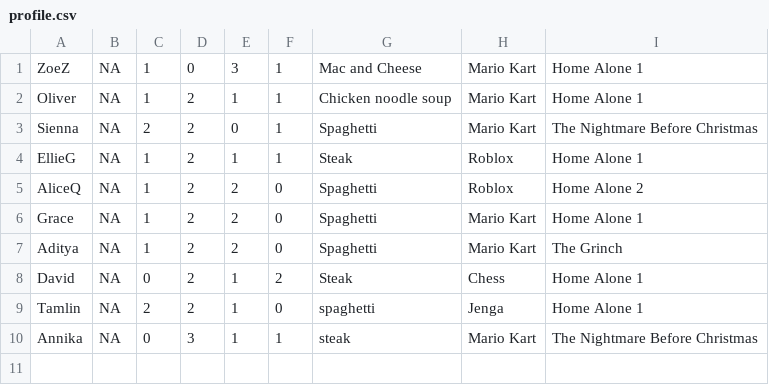
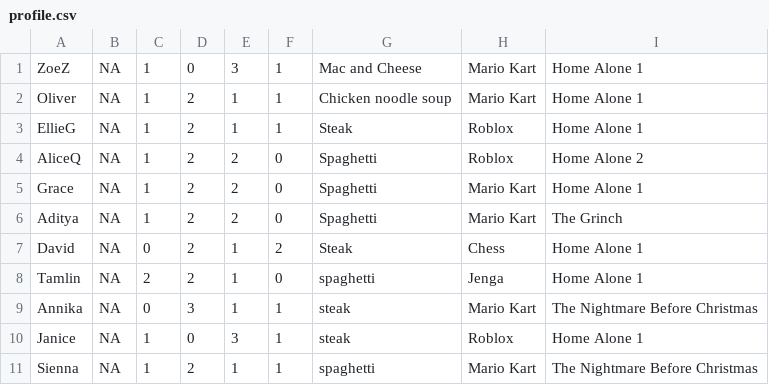
Before and after one commit to siennashen-code/BuzzFeedQuiz, a CSV file: lib/profile.csv, drawn as a sheet.

```diff
--- a/lib/profile.csv
+++ b/lib/profile.csv
@@ -2,3 +2,2 @@ ZoeZ,NA,1,0,3,1,Mac and Cheese,Mario Kart,Home Alone 1
 Oliver,NA,1,2,1,1,Chicken noodle soup,Mario Kart,Home Alone 1
-Sienna,NA,2,2,0,1,Spaghetti,Mario Kart,The Nightmare Before Christmas
 EllieG,NA,1,2,1,1,Steak,Roblox,Home Alone 1
@@ -10 +9,3 @@ Tamlin,NA,2,2,1,0,spaghetti,Jenga,Home Alone 1
 Annika,NA,0,3,1,1,steak,Mario Kart,The Nightmare Before Christmas
+Janice,NA,1,0,3,1,steak,Roblox,Home Alone 1
+Sienna,NA,1,2,1,1,spaghetti,Mario Kart,The Nightmare Before Christmas
```
Also changed, not shown: 1 other file.
